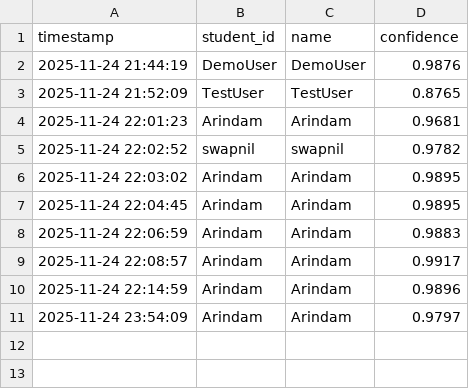
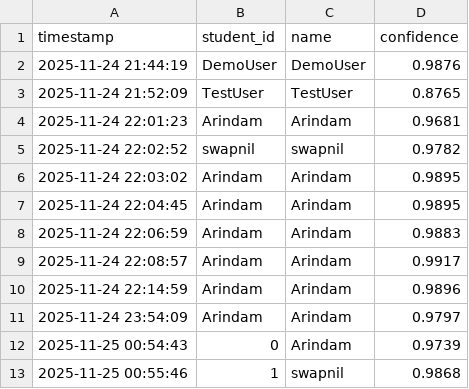
Before and after one commit to Subho1a/Attendance-System-, a CSV file: attendance/attendance.csv, drawn as a sheet.

Commit message:
feat(attendance): add student ID mapping and improve attendance recording
- Implement student ID transformation using label encoder in recognize.py
- Update attendance worker in gui_pyqt.py to handle student ID mapping consistently
- Ensure proper student ID recording in attendance.csv

```diff
--- a/attendance/attendance.csv
+++ b/attendance/attendance.csv
@@ -11 +11,3 @@ timestamp,student_id,name,confidence
 2025-11-24 23:54:09,Arindam,Arindam,0.9797
+2025-11-25 00:54:43,0,Arindam,0.9739
+2025-11-25 00:55:46,1,swapnil,0.9868
```
Also changed, not shown: 2 other files.
